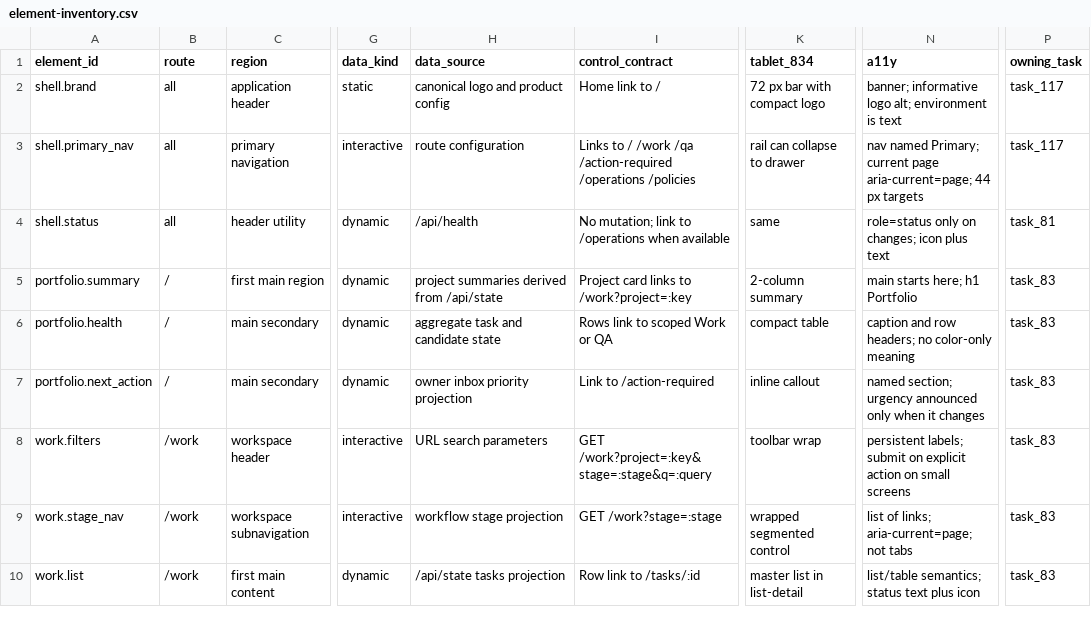
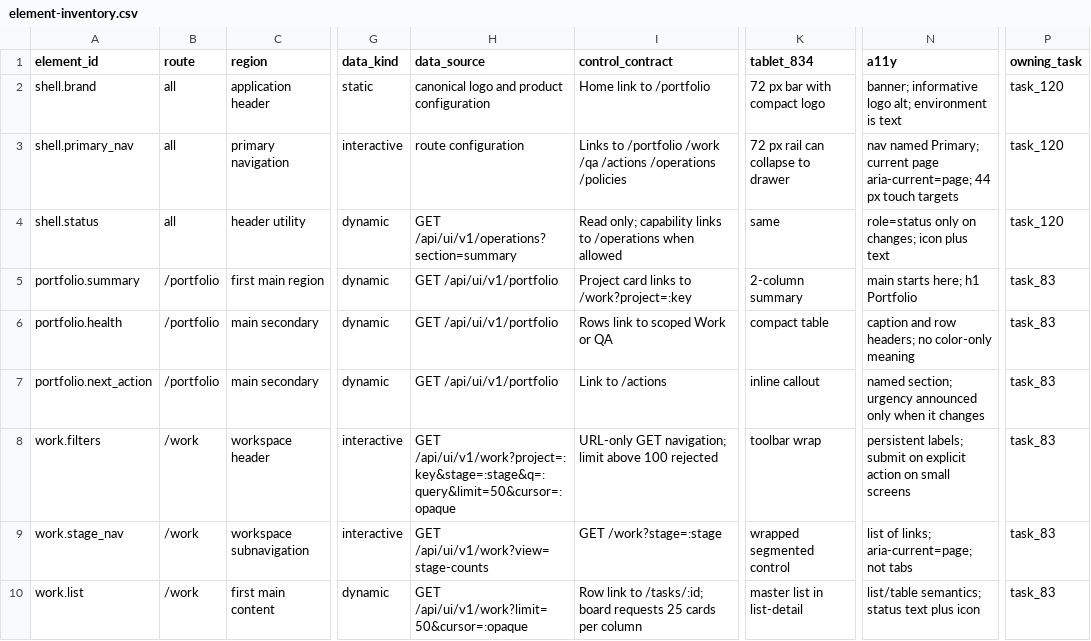
Before and after one commit to magic2goodil/studioops, a CSV file: docs/design/owner-first/element-inventory.csv, drawn as a sheet; only a part is shown, gaps mark what is left out; the diff covers the shown part only; the diff names each change by its address in the sheet, - before the commit and + after, or states it on an @@ line.

```diff
--- a/docs/design/owner-first/element-inventory.csv
+++ b/docs/design/owner-first/element-inventory.csv
-H2 (data_source): canonical logo and product config
+H2 (data_source): canonical logo and product configuration
-I2 (control_contract): Home link to /
+I2 (control_contract): Home link to /portfolio
-P2:P3 (owning_task): task_117
+P2:P3 (owning_task): task_120
-I3 (control_contract): Links to / /work /qa /action-required /operations /policies
+I3 (control_contract): Links to /portfolio /work /qa /actions /operations /policies
-K3 (tablet_834): rail can collapse to drawer
+K3 (tablet_834): 72 px rail can collapse to drawer
-N3 (a11y): …44 px targets
+N3 (a11y): …44 px touch targets
-H4 (data_source): /api/health
+H4 (data_source): GET /api/ui/v1/operations?section=summary
-I4 (control_contract): No mutation; link to /operations when available
+I4 (control_contract): Read only; capability links to /operations when allowed
-P4 (owning_task): task_81
+P4 (owning_task): task_120
-B5:B7 (route): /
+B5:B7 (route): /portfolio
-H5 (data_source): project summaries derived from /api/state
+H5 (data_source): GET /api/ui/v1/portfolio
-H6 (data_source): aggregate task and candidate state
+H6 (data_source): GET /api/ui/v1/portfolio
-H7 (data_source): owner inbox priority projection
+H7 (data_source): GET /api/ui/v1/portfolio
-I7 (control_contract): Link to /action-required
+I7 (control_contract): Link to /actions
-H8 (data_source): URL search parameters
+H8 (data_source): GET /api/ui/v1/work?project=:key&stage=:stage&q=:query&limit=50&cursor=:opaque
-I8 (control_contract): GET /work?project=:key&stage=:stage&q=:query
+I8 (control_contract): URL-only GET navigation; limit above 100 rejected
-H9 (data_source): workflow stage projection
+H9 (data_source): GET /api/ui/v1/work?view=stage-counts
-H10 (data_source): /api/state tasks projection
+H10 (data_source): GET /api/ui/v1/work?limit=50&cursor=:opaque
-I10 (control_contract): Row link to /tasks/:id
+I10 (control_contract): Row link to /tasks/:id; board requests 25 cards per column
```
Also changed, not shown: 80 edited cells elsewhere in this file, docs/design/owner-first/component-inventory.csv, 13 other files.
